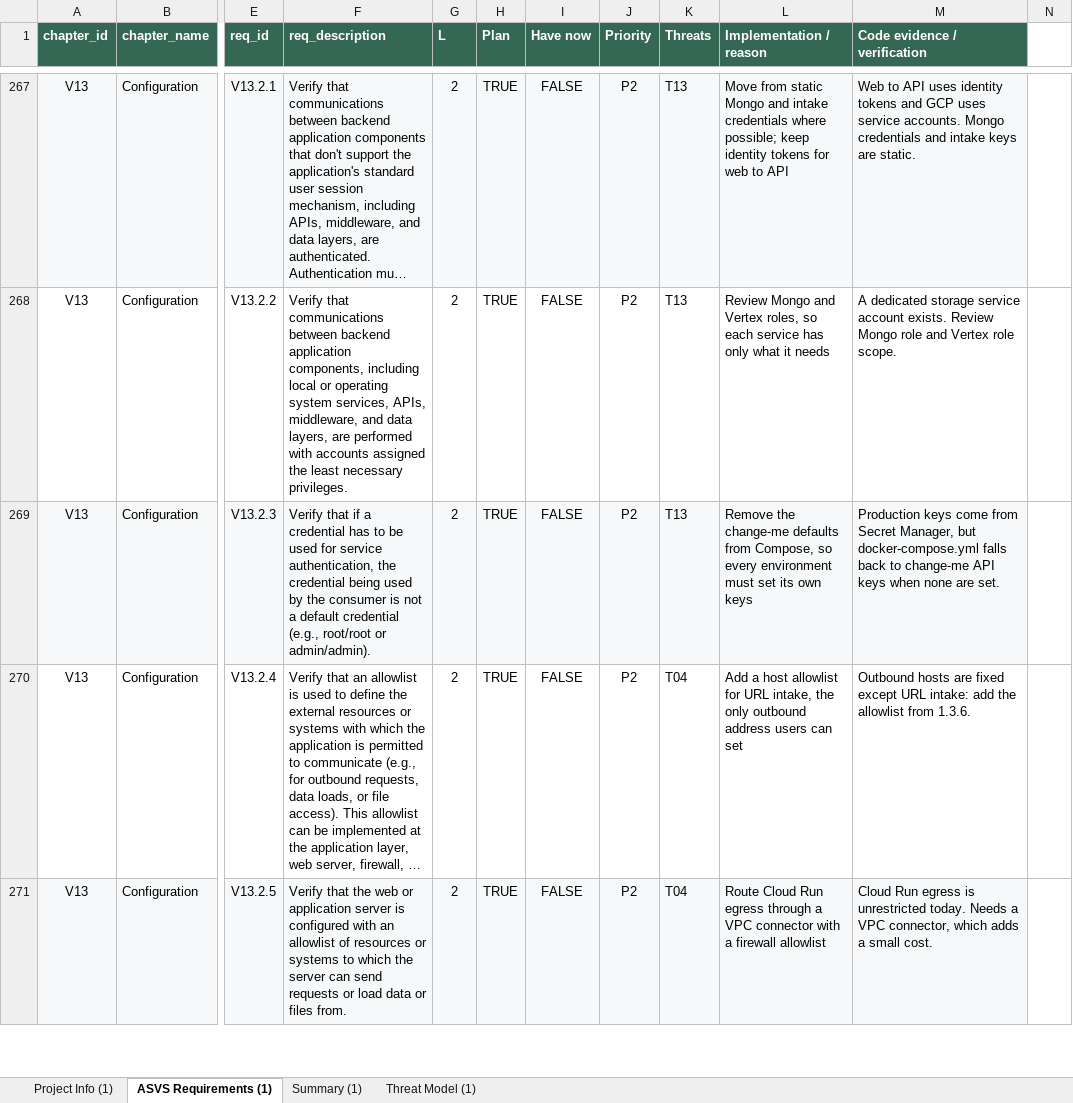
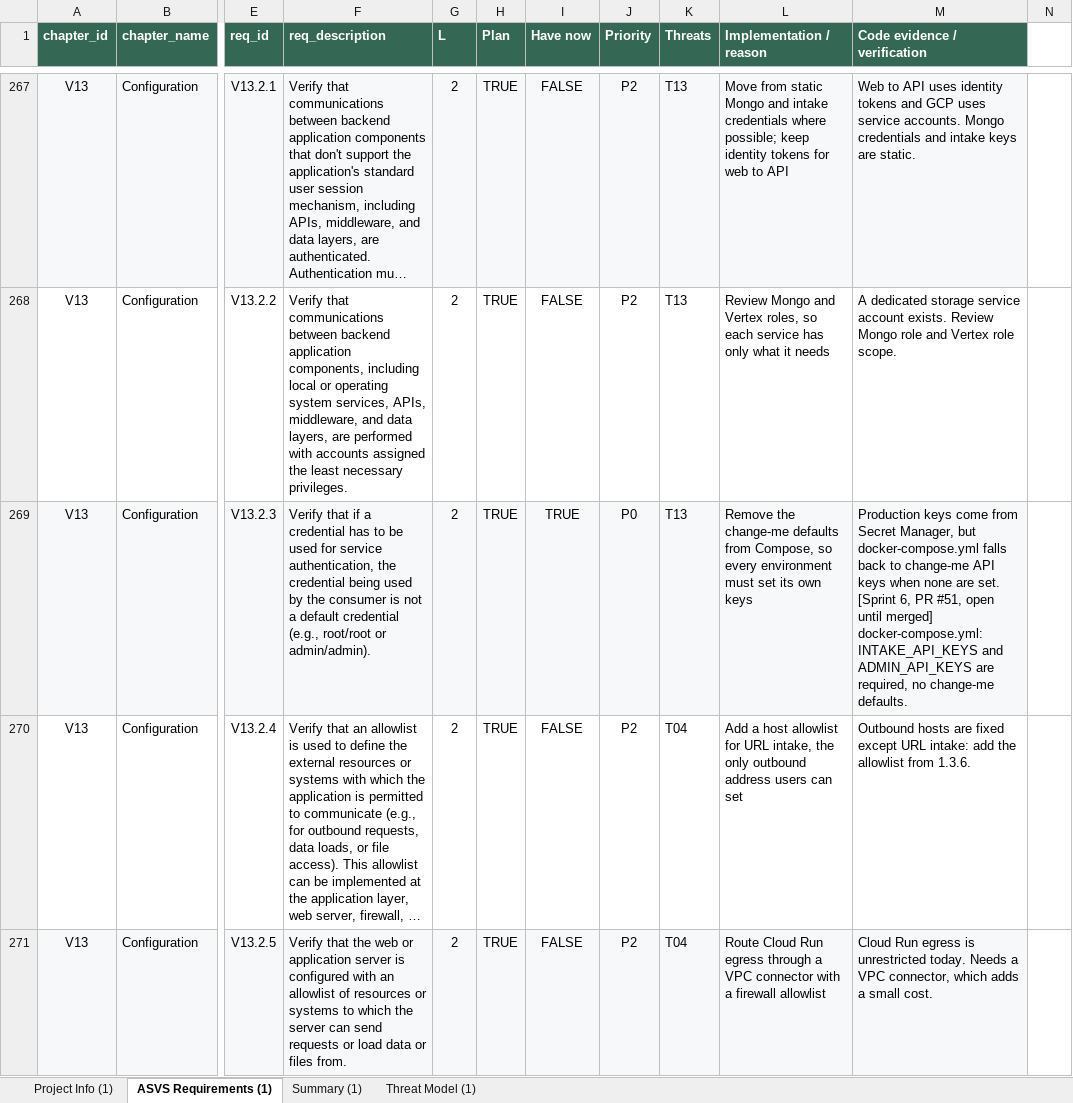
Before and after one commit to TORMomentum/Momentum, an Excel workbook: docs/security/Momentum-OWASP-ASVS-5.0-Plan.xlsx, sheet ASVS Requirements (1), drawn as a sheet; only a part is shown, gaps mark what is left out; long unchanged cells end in …; values as stored, in another font and other column widths than the file's, no borders; charts and pictures not drawn; the diff covers the shown part only; the diff names each change by its address in the sheet, - before the commit and + after, or states it on an @@ line.

```diff
--- a/docs/security/Momentum-OWASP-ASVS-5.0-Plan.xlsx (sheet ASVS Requirements (1))
+++ b/docs/security/Momentum-OWASP-ASVS-5.0-Plan.xlsx (sheet ASVS Requirements (1))
-I269 (Have now): FALSE
+I269 (Have now): TRUE
-J269 (Priority): P2
+J269 (Priority): P0
-M269 (Code evidence / verification): …are set.
+M269 (Code evidence / verification): …are set. [Sprint 6, PR #51, open until merged] docker-compose.yml: INTAKE_API_KEYS and ADMIN_API_KEYS are required, no change-me defaults.
```
Also changed, not shown: 69 edited cells elsewhere in this sheet, sheet Summary (1), sheet Threat Model (1), charts or pictures.
